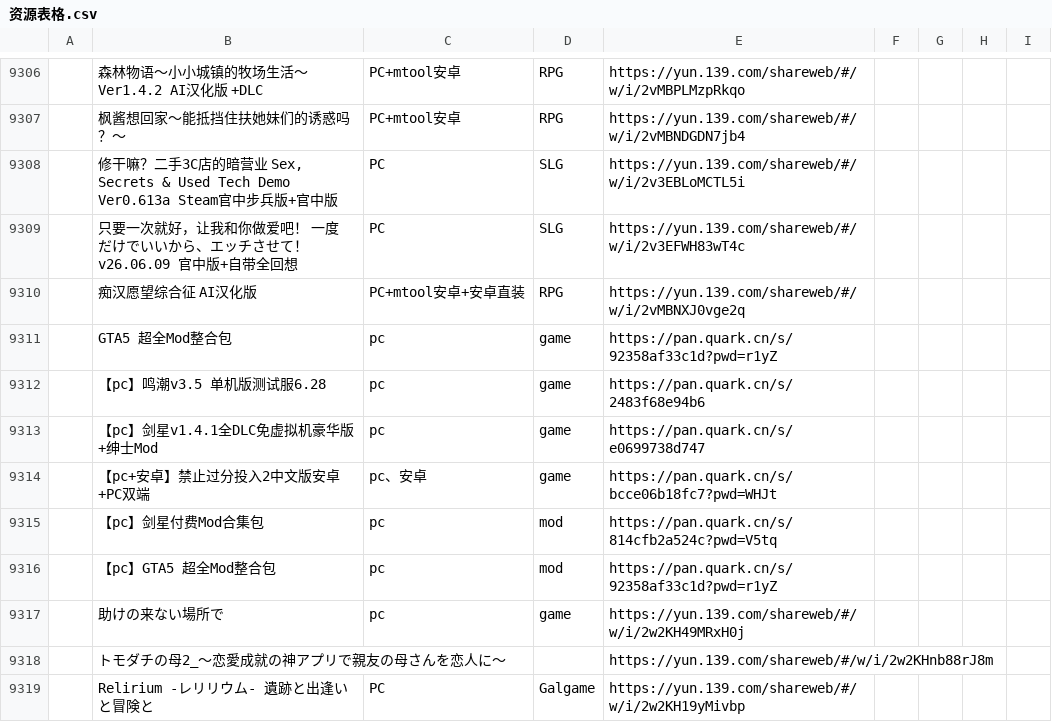
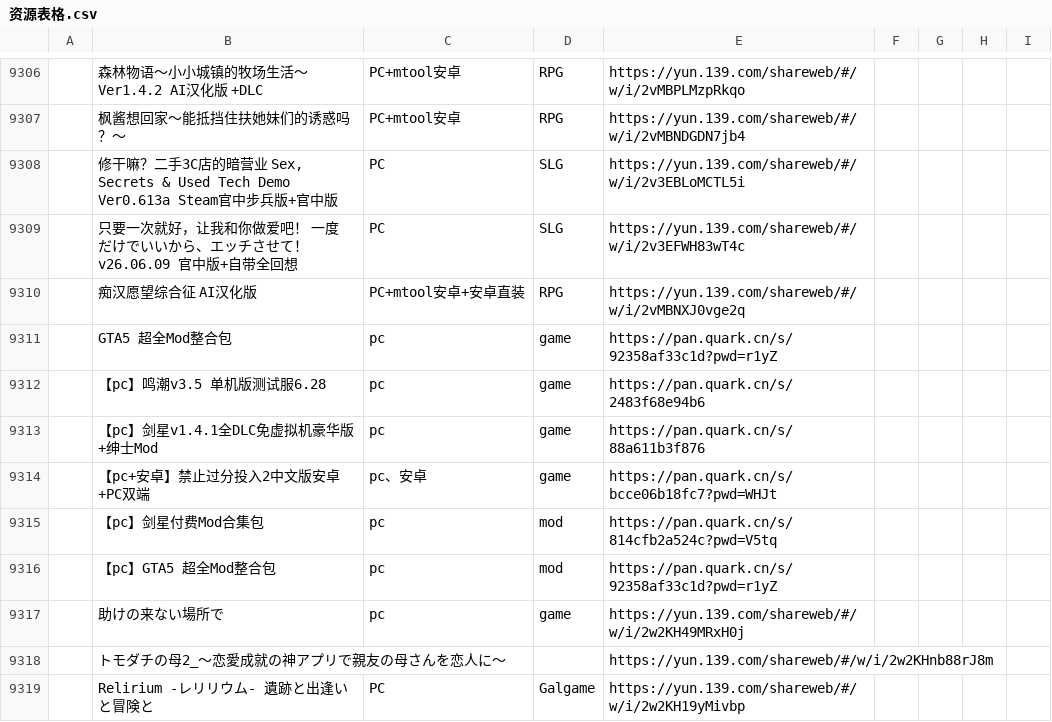
Before and after one commit to ZAQ0405/ZAQ, a CSV file: csv/资源表格.csv, drawn as a sheet; only a part is shown, gaps mark what is left out; the diff names each change by its address in the sheet, - before the commit and + after, or states it on an @@ line.

Commit message:
剑星补档

```diff
--- a/csv/资源表格.csv
+++ b/csv/资源表格.csv
-E9313: https://pan.quark.cn/s/e0699738d747
+E9313: https://pan.quark.cn/s/88a611b3f876
```
